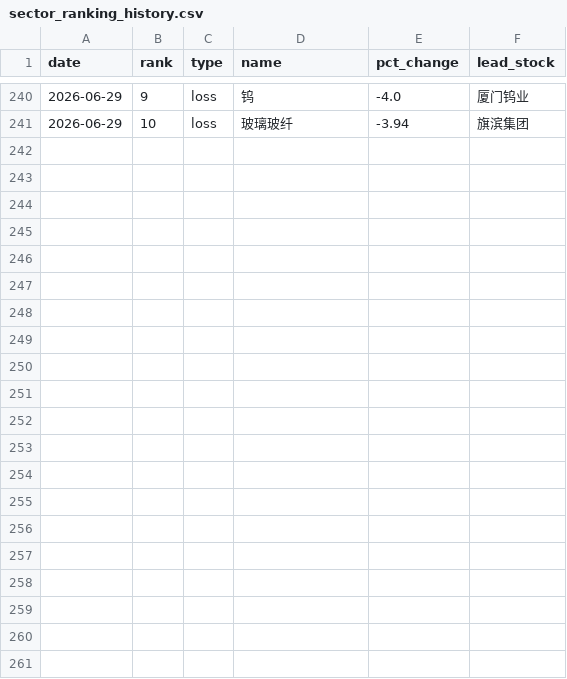
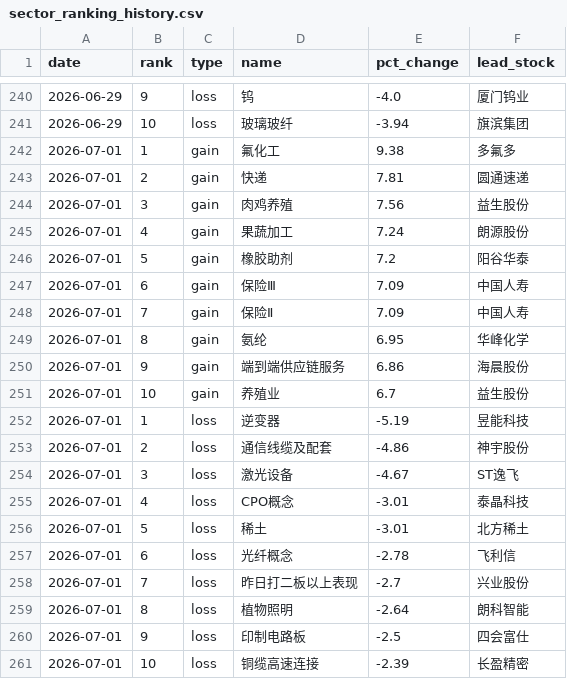
Before and after one commit to LIUruchuan/jin10-daily-market, a CSV file: data/history/sector_ranking_history.csv, drawn as a sheet; only a part is shown, gaps mark what is left out; the diff names each change by its address in the sheet, - before the commit and + after, or states it on an @@ line.

```diff
--- a/data/history/sector_ranking_history.csv
+++ b/data/history/sector_ranking_history.csv
+row 242: 2026-07-01 | 1 | gain | 氟化工 | 9.38 | 多氟多
+row 243: 2026-07-01 | 2 | gain | 快递 | 7.81 | 圆通速递
+row 244: 2026-07-01 | 3 | gain | 肉鸡养殖 | 7.56 | 益生股份
+row 245: 2026-07-01 | 4 | gain | 果蔬加工 | 7.24 | 朗源股份
+row 246: 2026-07-01 | 5 | gain | 橡胶助剂 | 7.2 | 阳谷华泰
+row 247: 2026-07-01 | 6 | gain | 保险Ⅲ | 7.09 | 中国人寿
+row 248: 2026-07-01 | 7 | gain | 保险Ⅱ | 7.09 | 中国人寿
+row 249: 2026-07-01 | 8 | gain | 氨纶 | 6.95 | 华峰化学
+row 250: 2026-07-01 | 9 | gain | 端到端供应链服务 | 6.86 | 海晨股份
+row 251: 2026-07-01 | 10 | gain | 养殖业 | 6.7 | 益生股份
+row 252: 2026-07-01 | 1 | loss | 逆变器 | -5.19 | 昱能科技
+row 253: 2026-07-01 | 2 | loss | 通信线缆及配套 | -4.86 | 神宇股份
+row 254: 2026-07-01 | 3 | loss | 激光设备 | -4.67 | ST逸飞
+row 255: 2026-07-01 | 4 | loss | CPO概念 | -3.01 | 泰晶科技
+row 256: 2026-07-01 | 5 | loss | 稀土 | -3.01 | 北方稀土
+row 257: 2026-07-01 | 6 | loss | 光纤概念 | -2.78 | 飞利信
+row 258: 2026-07-01 | 7 | loss | 昨日打二板以上表现 | -2.7 | 兴业股份
+row 259: 2026-07-01 | 8 | loss | 植物照明 | -2.64 | 朗科智能
+row 260: 2026-07-01 | 9 | loss | 印制电路板 | -2.5 | 四会富仕
+row 261: 2026-07-01 | 10 | loss | 铜缆高速连接 | -2.39 | 长盈精密
```
Also changed, not shown: 8 other files.
